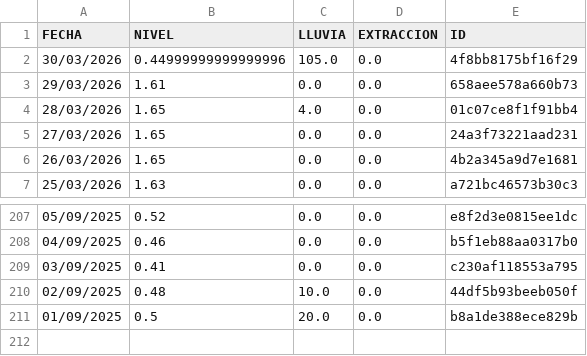
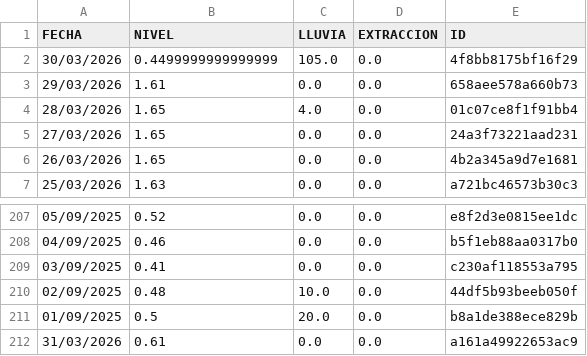
Before and after one commit to AndresPaladino/hidropal, a CSV file: datos_pozo.csv, drawn as a sheet; only a part is shown, gaps mark what is left out.

Commit message:
chore(data): add row 31/03/2026

```diff
--- a/datos_pozo.csv
+++ b/datos_pozo.csv
@@ -1,3 +1,3 @@
 FECHA,NIVEL,LLUVIA,EXTRACCION,ID
-30/03/2026,0.44999999999999996,105.0,0.0,4f8bb8175bf16f29
+30/03/2026,0.4499999999999999,105.0,0.0,4f8bb8175bf16f29
 29/03/2026,1.61,0.0,0.0,658aee578a660b73
@@ -211 +211,2 @@ FECHA,NIVEL,LLUVIA,EXTRACCION,ID
 01/09/2025,0.5,20.0,0.0,b8a1de388ece829b
+31/03/2026,0.61,0.0,0.0,a161a49922653ac9
```
